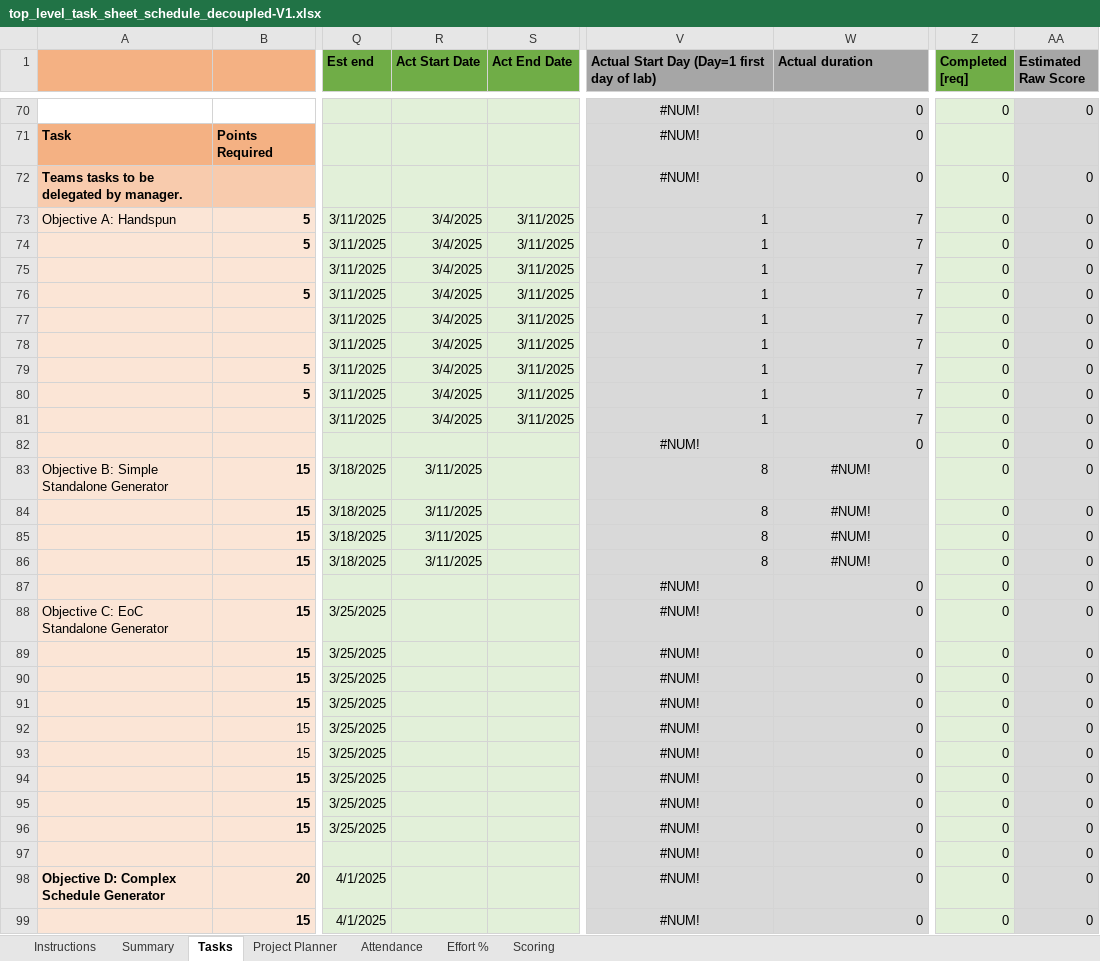
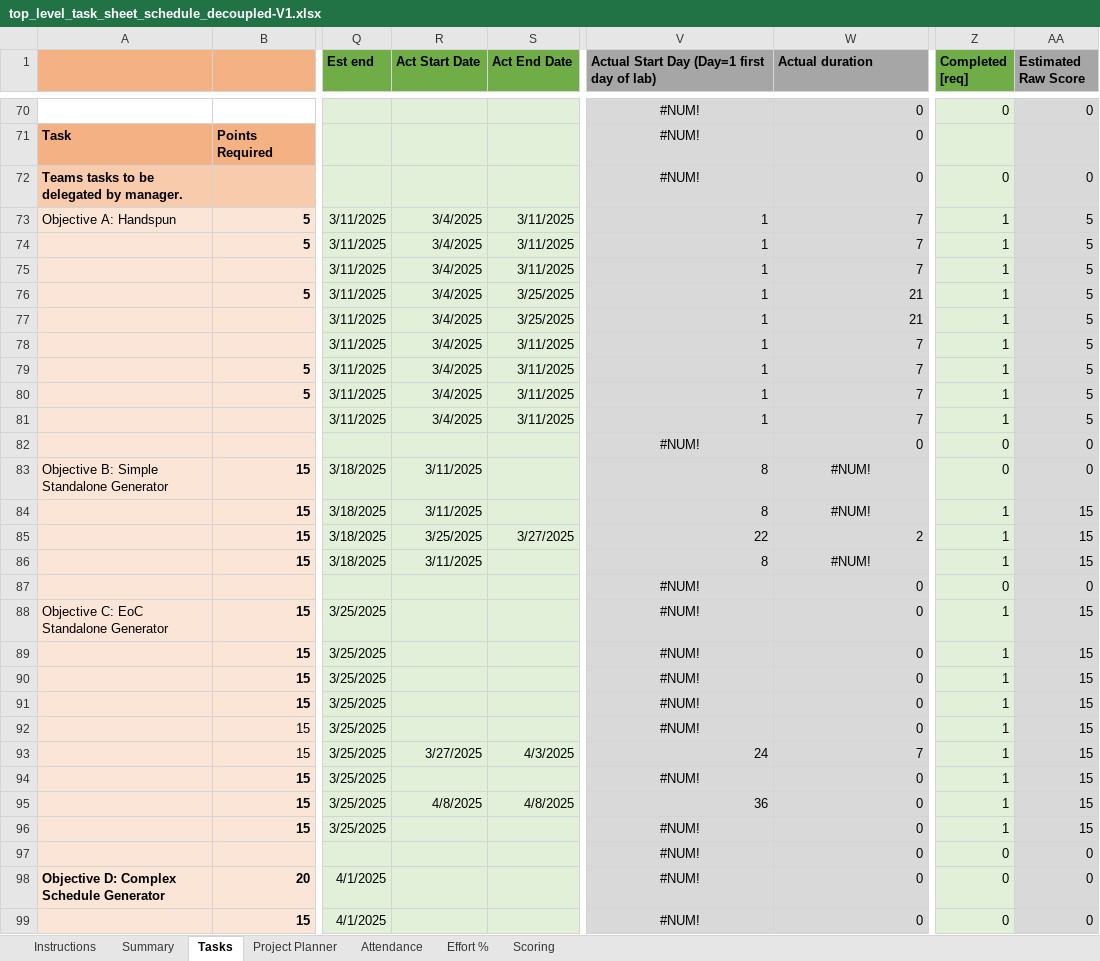
Before and after one commit to Lu1gi21/lab-schedule-decoupled, an Excel workbook: artifacts/top_level_task_sheet_schedule_decoupled-V1.xlsx, sheet Tasks, drawn as a sheet; only a part is shown, gaps mark what is left out; values as stored, in another font and other column widths than the file's, no borders; 1 other sheet too large or unreadable and not compared; the diff covers the shown part only; the diff names each change by its address in the sheet, - before the commit and + after, or states it on an @@ line.

Commit message:
Add new Excel files for top-level task sheet schedule
- Introduced a new binary file: top_level_task_sheet_schedule_decoupled-V1 (version 1).xlsb.xlsx
- Updated existing binary file: top_level_task_sheet_schedule_decoupled-V1.xlsx

```diff
--- a/artifacts/top_level_task_sheet_schedule_decoupled-V1.xlsx (sheet Tasks)
+++ b/artifacts/top_level_task_sheet_schedule_decoupled-V1.xlsx (sheet Tasks)
-Z73:Z81 (Completed [req]): 0
+Z73:Z81 (Completed [req]): 1
-AA73:AA81 (Estimated Raw Score): 0
+AA73:AA81 (Estimated Raw Score): 5
-S76:S77 (Act End Date): 3/11/2025
+S76:S77 (Act End Date): 3/25/2025
-W76:W77 (Actual duration): 7
+W76:W77 (Actual duration): 21
-Z84:Z86 (Completed [req]): 0
+Z84:Z86 (Completed [req]): 1
-AA84:AA86 (Estimated Raw Score): 0
+AA84:AA86 (Estimated Raw Score): 15
-R85 (Act Start Date): 3/11/2025
+R85 (Act Start Date): 3/25/2025
-S85 (Act End Date): (empty)
+S85 (Act End Date): 3/27/2025
-V85: 8
+V85: 22
-W85 (Actual duration): #NUM!
+W85 (Actual duration): 2
-W85 alignment: center
+W85 alignment: right
-Z88:Z96 (Completed [req]): 0
+Z88:Z96 (Completed [req]): 1
-AA88:AA96 (Estimated Raw Score): 0
+AA88:AA96 (Estimated Raw Score): 15
-R93 (Act Start Date): (empty)
+R93 (Act Start Date): 3/27/2025
-S93 (Act End Date): (empty)
+S93 (Act End Date): 4/3/2025
-V93: #NUM!
+V93: 24
-V93 alignment: center
+V93 alignment: right
-W93 (Actual duration): 0
+W93 (Actual duration): 7
-R95 (Act Start Date): (empty)
+R95 (Act Start Date): 4/8/2025
-S95 (Act End Date): (empty)
+S95 (Act End Date): 4/8/2025
-V95: #NUM!
+V95: 36
-V95 alignment: center
+V95 alignment: right
```
Also changed, not shown: 115 edited cells and cell formats elsewhere in this sheet, sheet Effort %, sheet Scoring, sheet Attendance, sheet Summary, 1 other file.
